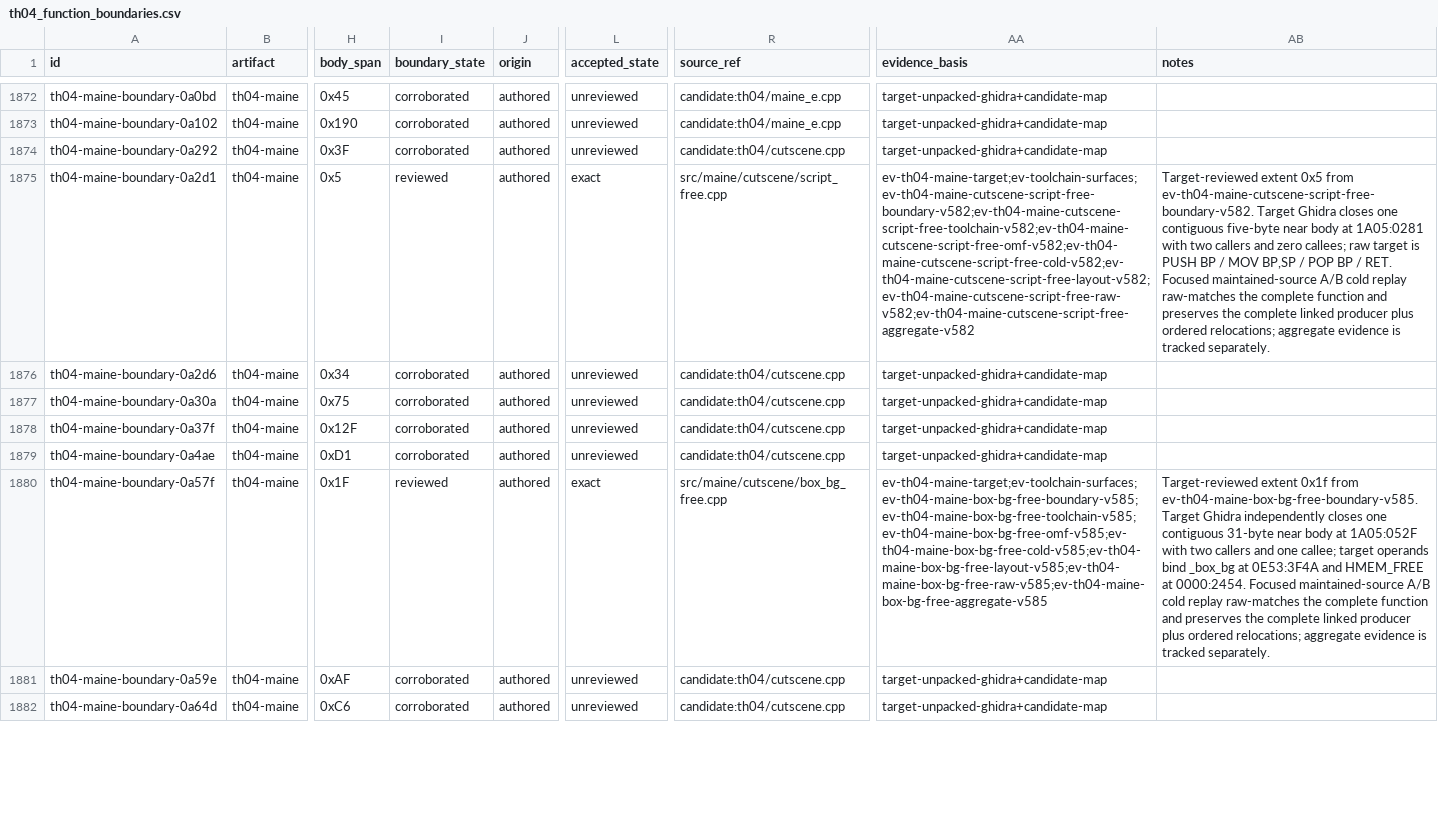
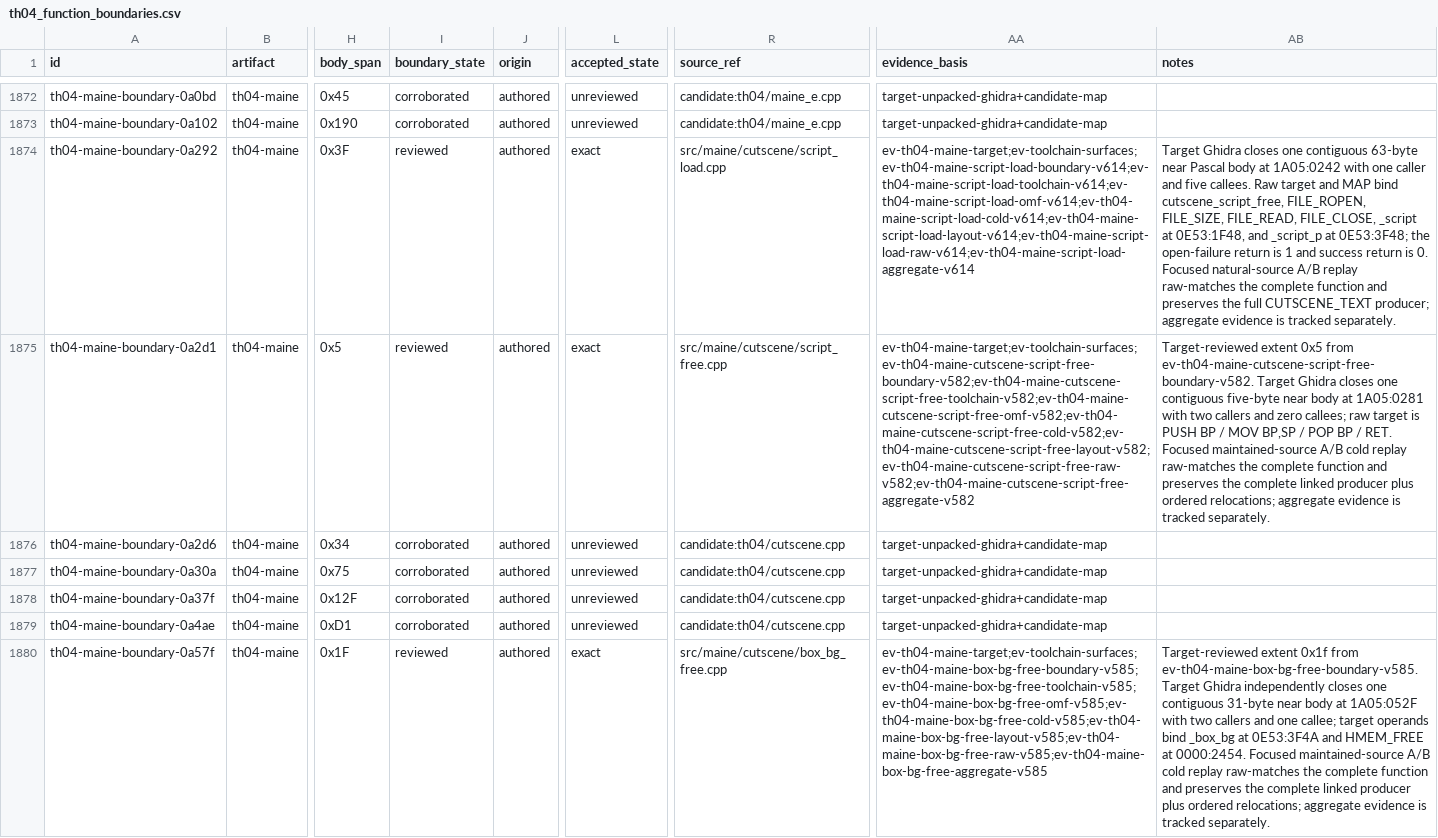
Before and after one commit to N0zoM1z0/th04, a CSV file: config/th04_function_boundaries.csv, drawn as a sheet; only a part is shown, gaps mark what is left out; the shorter side is filled out with more unchanged rows; the diff names each change by its address in the sheet, - before the commit and + after, or states it on an @@ line.

Commit message:
gpt-web: accept MAINE cutscene script load

```diff
--- a/config/th04_function_boundaries.csv
+++ b/config/th04_function_boundaries.csv
-I1874 (boundary_state): corroborated
+I1874 (boundary_state): reviewed
-L1874 (accepted_state): unreviewed
+L1874 (accepted_state): exact
-R1874 (source_ref): candidate:th04/cutscene.cpp
+R1874 (source_ref): src/maine/cutscene/script_load.cpp
-AA1874 (evidence_basis): target-unpacked-ghidra+candidate-map
+AA1874 (evidence_basis): ev-th04-maine-target;ev-toolchain-surfaces;ev-th04-maine-script-load-boundary-v614;ev-th04-maine-script-load-toolchain-v614;ev-th04-maine-script-load-omf-v614;ev-th04-maine-script-load-cold-v614;ev-th04-maine-script-load-layout-v614;ev-th04-maine-script-load-raw-v614;ev-th04-maine-script-load-aggregate-v614
-AB1874 (notes): (empty)
+AB1874 (notes): Target Ghidra closes one contiguous 63-byte near Pascal body at 1A05:0242 with one caller and five callees. Raw target and MAP bind cutscene_script_free, FILE_ROPEN, FILE_SIZE, FILE_READ, FILE_CLOSE, _script at 0E53:1F48, and _script_p at 0E53:3F48; the open-failure return is 1 and success return is 0. Focused natural-source A/B replay raw-matches the complete function and preserves the full CUTSCENE_TEXT producer; aggregate evidence is tracked separately.
```
Also changed, not shown: config/th04_decoded_function_acceptance.csv, config/units.csv, 9 other files.
